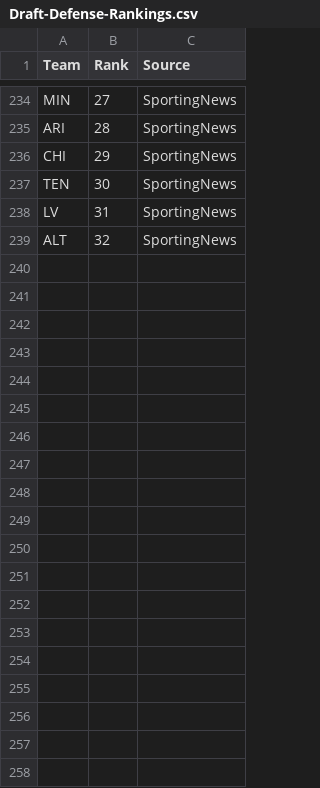
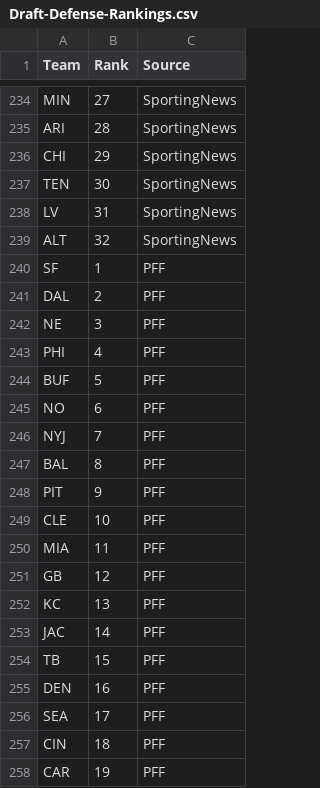
Before and after one commit to kbw612/Fantasy, a CSV file: NFL/2023/Draft-Defense-Rankings.csv, drawn as a sheet; only a part is shown, gaps mark what is left out; the diff covers the shown part only; the diff names each change by its address in the sheet, - before the commit and + after, or states it on an @@ line.

Commit message:
Update Draft-Defense-Rankings.csv

```diff
--- a/NFL/2023/Draft-Defense-Rankings.csv
+++ b/NFL/2023/Draft-Defense-Rankings.csv
+row 240: SF | 1 | PFF
+row 241: DAL | 2 | PFF
+row 242: NE | 3 | PFF
+row 243: PHI | 4 | PFF
+row 244: BUF | 5 | PFF
+row 245: NO | 6 | PFF
+row 246: NYJ | 7 | PFF
+row 247: BAL | 8 | PFF
+row 248: PIT | 9 | PFF
+row 249: CLE | 10 | PFF
+row 250: MIA | 11 | PFF
+row 251: GB | 12 | PFF
+row 252: KC | 13 | PFF
+row 253: JAC | 14 | PFF
+row 254: TB | 15 | PFF
+row 255: DEN | 16 | PFF
+row 256: SEA | 17 | PFF
+row 257: CIN | 18 | PFF
+row 258: CAR | 19 | PFF
```
Also changed, not shown: 13 added rows elsewhere in this file.
